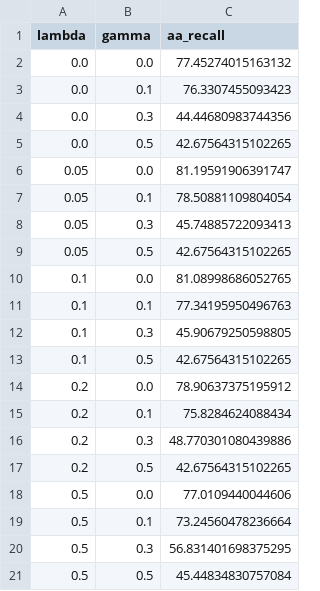
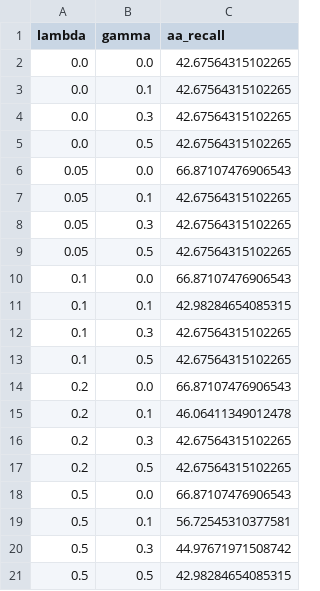
Before and after one commit to AkshayRevankarDev/peptide-diffusion, a CSV file: results/ensemble_grid_search.csv, drawn as a sheet.

```diff
--- a/results/ensemble_grid_search.csv
+++ b/results/ensemble_grid_search.csv
@@ -1,21 +1,21 @@
 lambda,gamma,aa_recall
-0.0,0.0,77.45274015163132
-0.0,0.1,76.3307455093423
-0.0,0.3,44.44680983744356
+0.0,0.0,42.67564315102265
+0.0,0.1,42.67564315102265
+0.0,0.3,42.67564315102265
 0.0,0.5,42.67564315102265
-0.05,0.0,81.19591906391747
-0.05,0.1,78.50881109804054
-0.05,0.3,45.74885722093413
+0.05,0.0,66.87107476906543
+0.05,0.1,42.67564315102265
+0.05,0.3,42.67564315102265
 0.05,0.5,42.67564315102265
-0.1,0.0,81.08998686052765
-0.1,0.1,77.34195950496763
-0.1,0.3,45.90679250598805
+0.1,0.0,66.87107476906543
+0.1,0.1,42.98284654085315
+0.1,0.3,42.67564315102265
 0.1,0.5,42.67564315102265
-0.2,0.0,78.90637375195912
-0.2,0.1,75.8284624088434
-0.2,0.3,48.770301080439886
+0.2,0.0,66.87107476906543
+0.2,0.1,46.06411349012478
+0.2,0.3,42.67564315102265
 0.2,0.5,42.67564315102265
-0.5,0.0,77.0109440044606
-0.5,0.1,73.24560478236664
-0.5,0.3,56.831401698375295
-0.5,0.5,45.44834830757084
+0.5,0.0,66.87107476906543
+0.5,0.1,56.72545310377581
+0.5,0.3,44.97671971508742
+0.5,0.5,42.98284654085315
```
Also changed, not shown: results/wastewater_predictions_5pct_fdr.csv, 5 other files.
